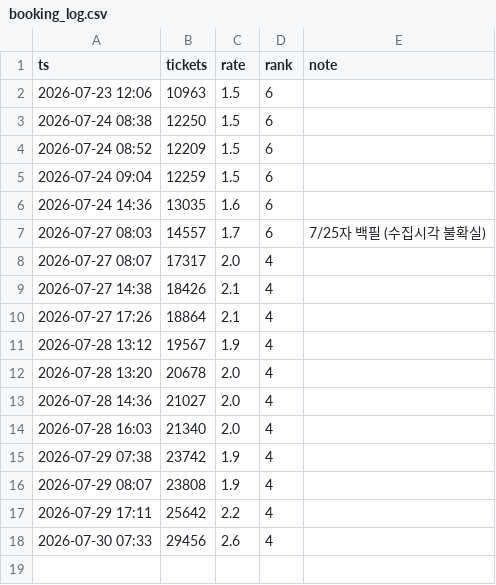
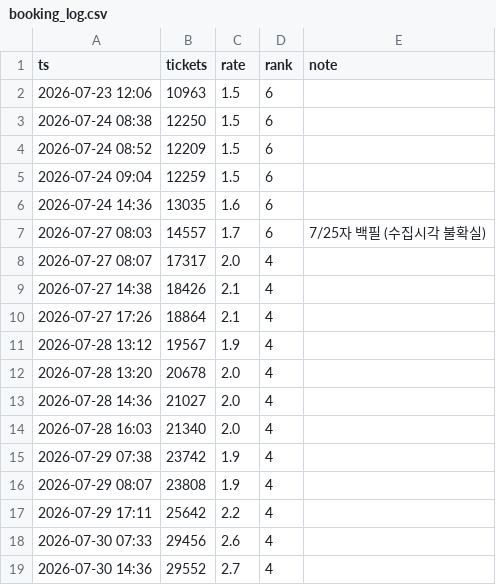
Before and after one commit to AndyWallstreet/buzztrend, a CSV file: data/hatchuping/booking_log.csv, drawn as a sheet.

Commit message:
hatchuping tracker daily update 2026-07-30

```diff
--- a/data/hatchuping/booking_log.csv
+++ b/data/hatchuping/booking_log.csv
@@ -18 +18,2 @@ ts,tickets,rate,rank,note
 2026-07-30 07:33,29456,2.6,4,
+2026-07-30 14:36,29552,2.7,4,
```
Also changed, not shown: data/hatchuping/booking.csv, data/hatchuping/daily_main.csv, 2 other files.
